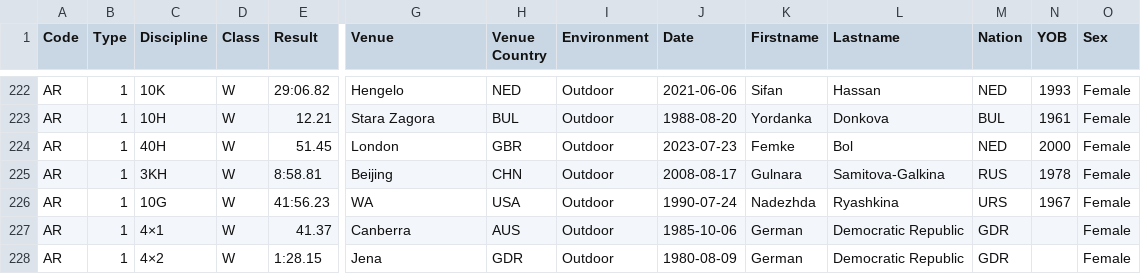
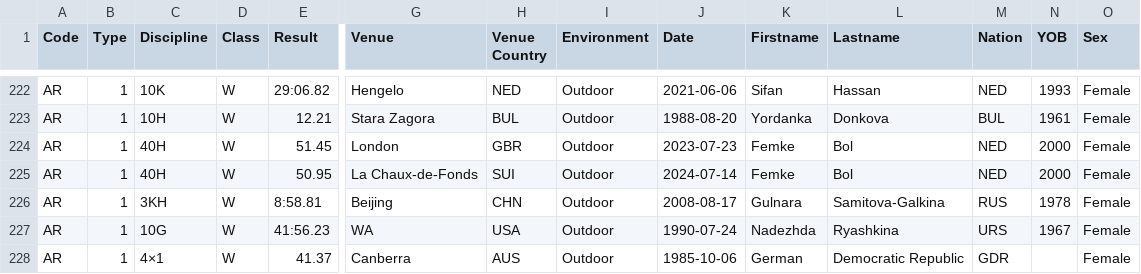
Before and after one commit to nimarion/records, a CSV file: records/area.csv, drawn as a sheet; only a part is shown, gaps mark what is left out; the shorter side is filled out with more unchanged rows; rows hold the shown columns only; the diff names each change by its address in the sheet, - before the commit and + after, or states it on an @@ line.

```diff
--- a/records/area.csv
+++ b/records/area.csv
+row 225: AR | 1 | 40H | W | 50.95 | La Chaux-de-Fonds | SUI | Outdoor | 2024-07-14 | Femke | Bol | NED | 2000 | Female
```
Also changed, not shown: 1 other file.
